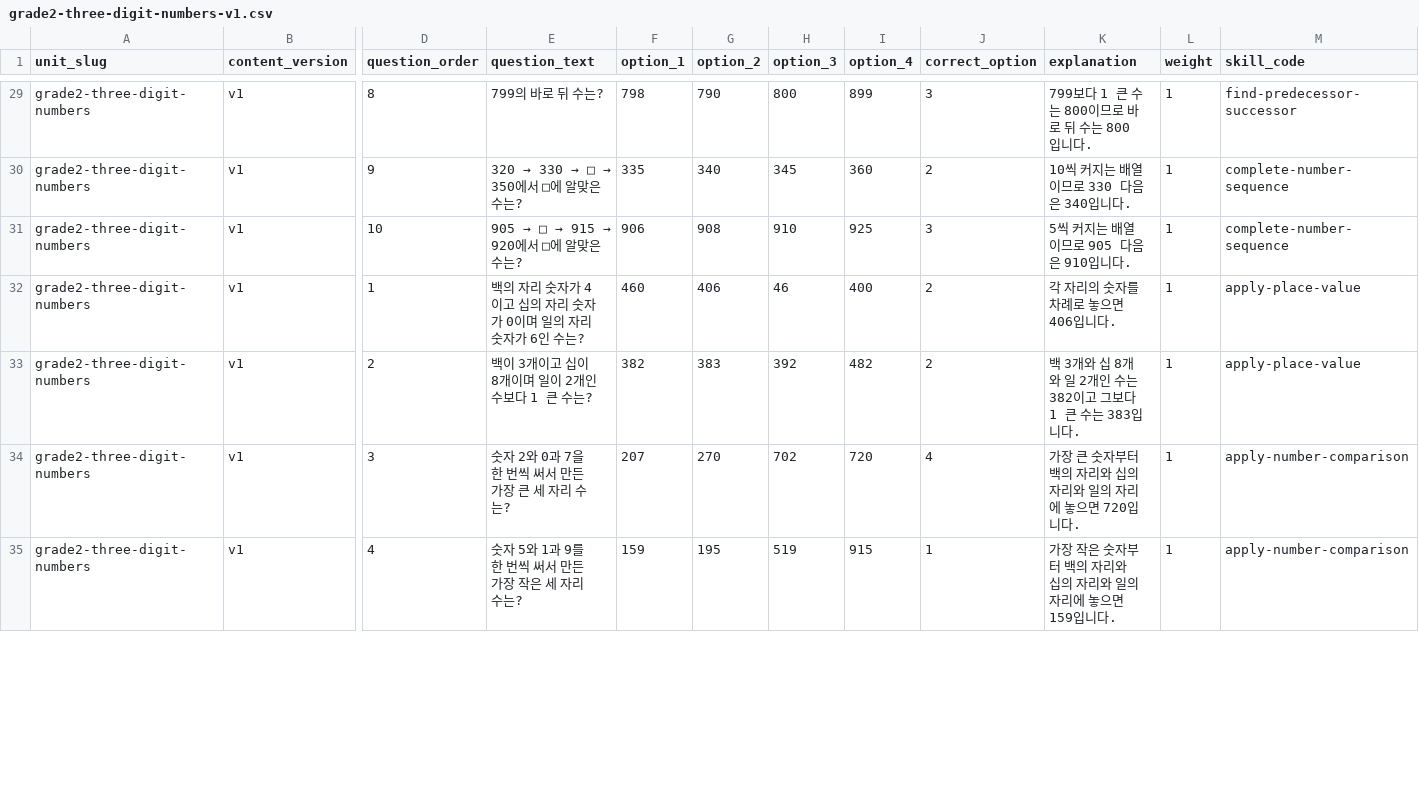
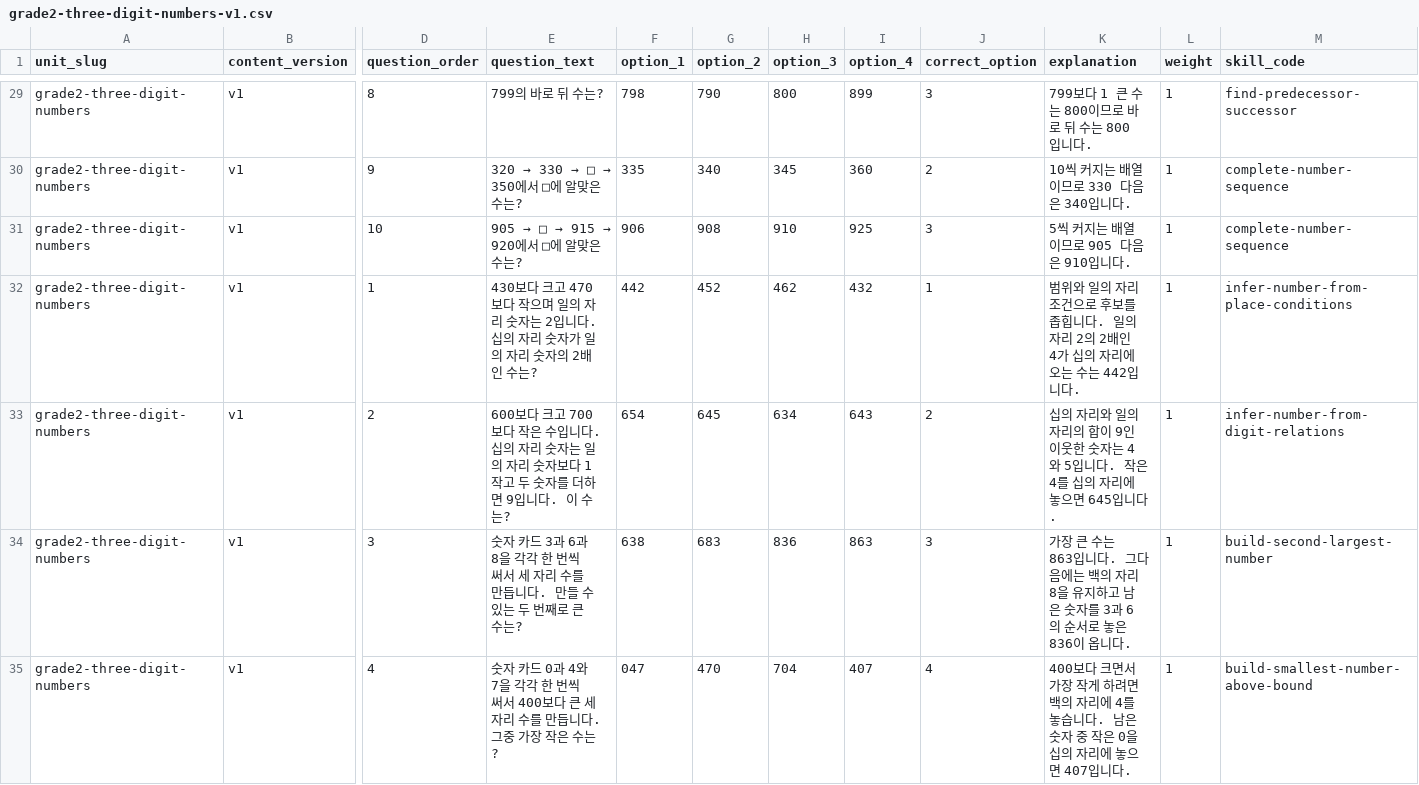
Before and after one commit to hyung12311-max/study-tracker, a CSV file: content/learning/authored/grade2-three-digit-numbers-v1.csv, drawn as a sheet; only a part is shown, gaps mark what is left out; the diff covers the shown part only; the diff names each change by its address in the sheet, - before the commit and + after, or states it on an @@ line.

Commit message:
feat(learning): add grade 2 three-digit numbers content

```diff
--- a/content/learning/authored/grade2-three-digit-numbers-v1.csv
+++ b/content/learning/authored/grade2-three-digit-numbers-v1.csv
-E32 (question_text): 백의 자리 숫자가 4이고 십의 자리 숫자가 0이며 일의 자리 숫자가 6인 수는…
+E32 (question_text): 430보다 크고 470보다 작으며 일의 자리 숫자는 2입니다. 십의 자리 숫자가 일의 자리 숫자의 2배인 수는…
-F32 (option_1): 460
+F32 (option_1): 442
-G32 (option_2): 406
+G32 (option_2): 452
-H32 (option_3): 46
+H32 (option_3): 462
-I32 (option_4): 400
+I32 (option_4): 432
-J32 (correct_option): 2
+J32 (correct_option): 1
-K32 (explanation): 각 자리의 숫자를 차례로 놓으면 406입니다.
+K32 (explanation): 범위와 일의 자리 조건으로 후보를 좁힙니다. 일의 자리 2의 2배인 4가 십의 자리에 오는 수는 442입니다.
-M32 (skill_code): apply-place-value
+M32 (skill_code): infer-number-from-place-conditions
-E33 (question_text): 백이 3개이고 십이 8개이며 일이 2개인 수보다 1 큰 수는?
+E33 (question_text): 600보다 크고 700보다 작은 수입니다. 십의 자리 숫자는 일의 자리 숫자보다 1 작고 두 숫자를 더하면 9입니다. 이 수는?
-F33 (option_1): 382
+F33 (option_1): 654
-G33 (option_2): 383
+G33 (option_2): 645
-H33 (option_3): 392
+H33 (option_3): 634
-I33 (option_4): 482
+I33 (option_4): 643
-K33 (explanation): 백 3개와 십 8개와 일 2개인 수는 382이고 그보다 1 큰 수는 383입니다.
+K33 (explanation): 십의 자리와 일의 자리의 합이 9인 이웃한 숫자는 4와 5입니다. 작은 4를 십의 자리에 놓으면 645입니다.
-M33 (skill_code): apply-place-value
+M33 (skill_code): infer-number-from-digit-relations
-E34 (question_text): 숫자 2와 0과 7을 한 번씩 써서 만든 가장 큰 세 자리 수는?
+E34 (question_text): 숫자 카드 3과 6과 8을 각각 한 번씩 써서 세 자리 수를 만듭니다. 만들 수 있는 두 번째로 큰 수는?
-F34 (option_1): 207
+F34 (option_1): 638
-G34 (option_2): 270
+G34 (option_2): 683
-H34 (option_3): 702
+H34 (option_3): 836
-I34 (option_4): 720
+I34 (option_4): 863
-J34 (correct_option): 4
+J34 (correct_option): 3
-K34 (explanation): …장 큰 숫자부터 백의 자리와 십의 자리와 일의 자리에 놓으면 720입니다.
+K34 (explanation): …장 큰 수는 863입니다. 그다음에는 백의 자리 8을 유지하고 남은 숫자를 3과 6의 순서로 놓은 836이 옵니다.
-M34 (skill_code): apply-number-comparison
+M34 (skill_code): build-second-largest-number
-E35 (question_text): 숫자 5와 1과 9를 한 번씩 써서 만든 가장 작은 세 자리 수는?
+E35 (question_text): 숫자 카드 0과 4와 7을 각각 한 번씩 써서 400보다 큰 세 자리 수를 만듭니다. 그중 가장 작은 수는?
-F35 (option_1): 159
+F35 (option_1): 047
-G35 (option_2): 195
+G35 (option_2): 470
-H35 (option_3): 519
+H35 (option_3): 704
-I35 (option_4): 915
+I35 (option_4): 407
-J35 (correct_option): 1
+J35 (correct_option): 4
-K35 (explanation): 가장 작은 숫자부터 백의 자리와 십의 자리와 일의 자리에 놓으면 159입니다.
+K35 (explanation): 400보다 크면서 가장 작게 하려면 백의 자리에 4를 놓습니다. 남은 숫자 중 작은 0을 십의 자리에 놓으면 407입니다.
-M35 (skill_code): apply-number-comparison
+M35 (skill_code): build-smallest-number-above-bound
```
Also changed, not shown: 45 edited cells elsewhere in this file, 7 other files.
